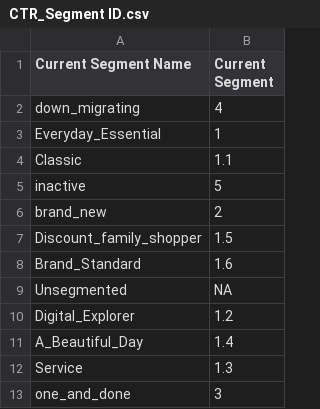
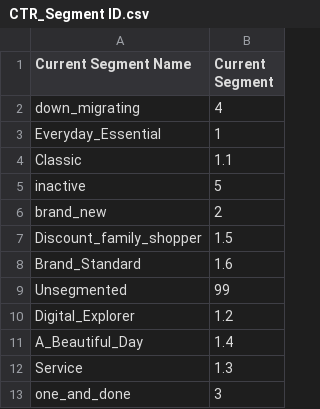
Before and after one commit to SathishkumarArumugam01/JCP_CTR_Report, a CSV file: CTR_Segment ID.csv, drawn as a sheet.

Commit message:
Add files via upload

```diff
--- a/CTR_Segment ID.csv
+++ b/CTR_Segment ID.csv
@@ -8,3 +8,3 @@ Discount_family_shopper,1.5
 Brand_Standard,1.6
-Unsegmented,NA
+Unsegmented,99
 Digital_Explorer,1.2
```
